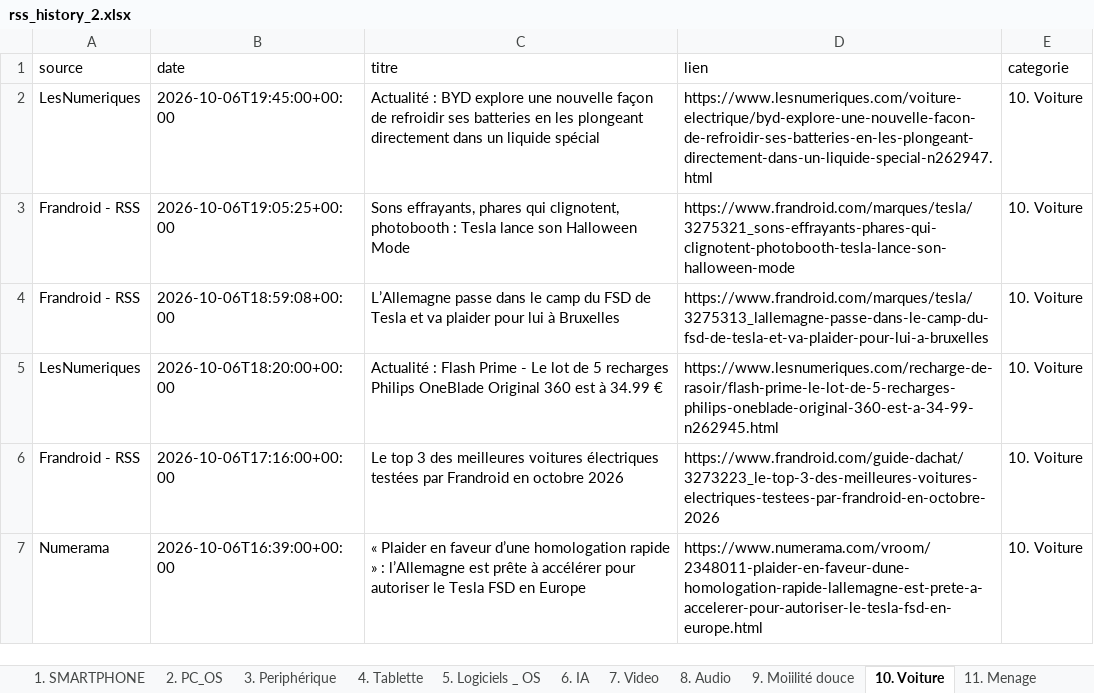
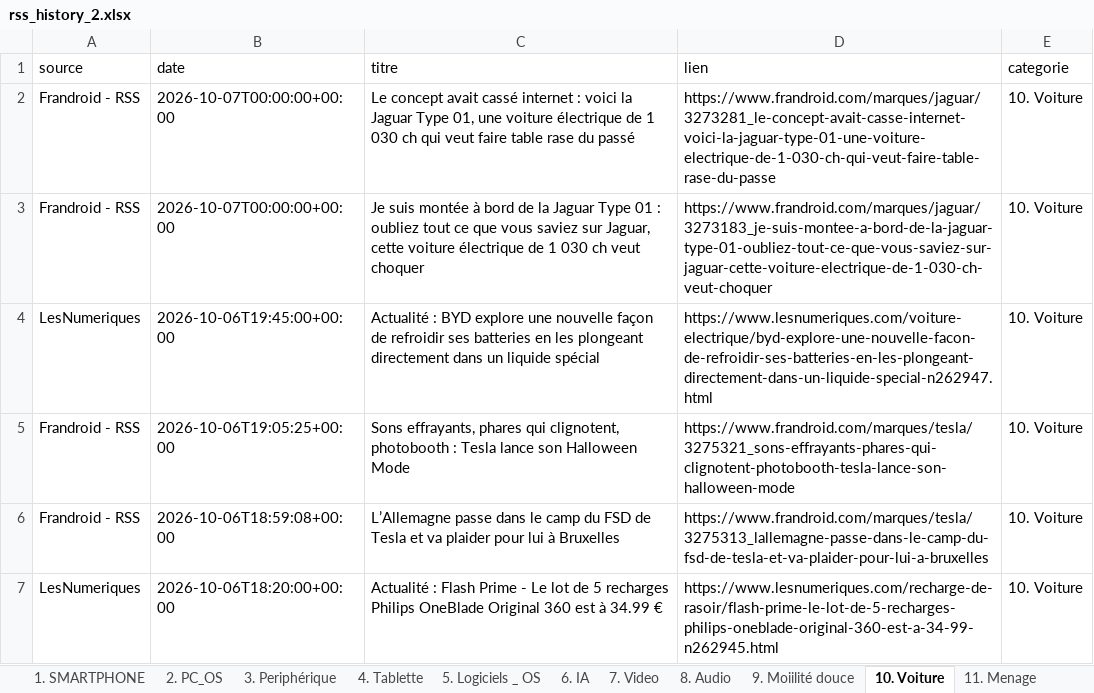
Before and after one commit to djhadef-star/rss-categories, an Excel workbook: output/rss_history_2.xlsx, sheet 10. Voiture, drawn as a sheet; only a part is shown; the shorter side is filled out with more unchanged rows; values as stored, in another font and other column widths than the file's, no borders; the diff names each change by its address in the sheet, - before the commit and + after, or states it on an @@ line.

```diff
--- a/output/rss_history_2.xlsx (sheet 10. Voiture)
+++ b/output/rss_history_2.xlsx (sheet 10. Voiture)
+row 2: Frandroid - RSS | 2026-10-07T00:00:00+00:00 | Le concept avait cassé internet : voici la Jaguar Type 01, une voiture électrique de 1 030 ch qui veut faire table rase du passé | https://www.frandroid.com/marques/jaguar/3273281_le-concept-avait-casse-internet-voici-la-jaguar-type-01-une-voiture-electrique-de-1-030-ch-qui-veut-faire-table-rase-du-passe | 10. Voiture
+row 3: Frandroid - RSS | 2026-10-07T00:00:00+00:00 | Je suis montée à bord de la Jaguar Type 01 : oubliez tout ce que vous saviez sur Jaguar, cette voiture électrique de 1 030 ch veut choquer | https://www.frandroid.com/marques/jaguar/3273183_je-suis-montee-a-bord-de-la-jaguar-type-01-oubliez-tout-ce-que-vous-saviez-sur-jaguar-cette-voiture-electrique-de-1-030-ch-veut-choquer | 10. Voiture
```
Also changed, not shown: sheet Tous_les_articles, sheet NON_CLASSE, sheet 20. Sponso, sheet 3. Periphérique, output/rss_history.xlsx, 2 other files.
